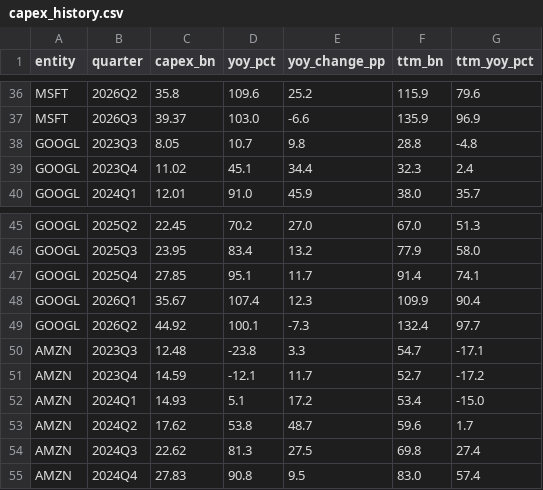
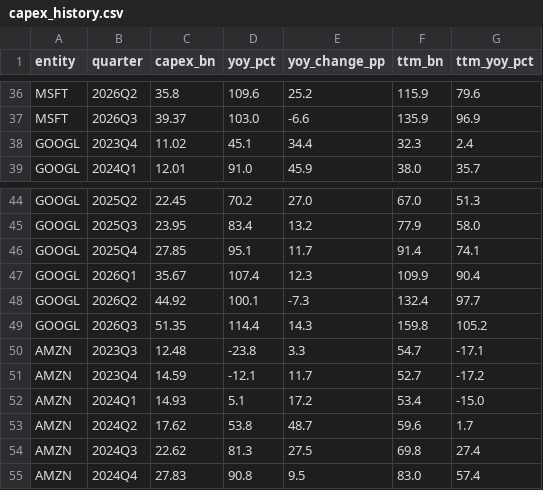
Before and after one commit to noahdavidbarry-droid/pce-breadth, a CSV file: data/capex_history.csv, drawn as a sheet; only a part is shown, gaps mark what is left out; removed rows and columns are numbered as before the commit, all else as after; the diff names each change by its address in the sheet, - before the commit and + after, or states it on an @@ line.

```diff
--- a/data/capex_history.csv
+++ b/data/capex_history.csv
-row 38: GOOGL | 2023Q3 | 8.05 | 10.7 | 9.8 | 28.8 | -4.8
+row 49: GOOGL | 2026Q3 | 51.35 | 114.4 | 14.3 | 159.8 | 105.2
```
Also changed, not shown: data/commodities_history.csv, 3 other files.
